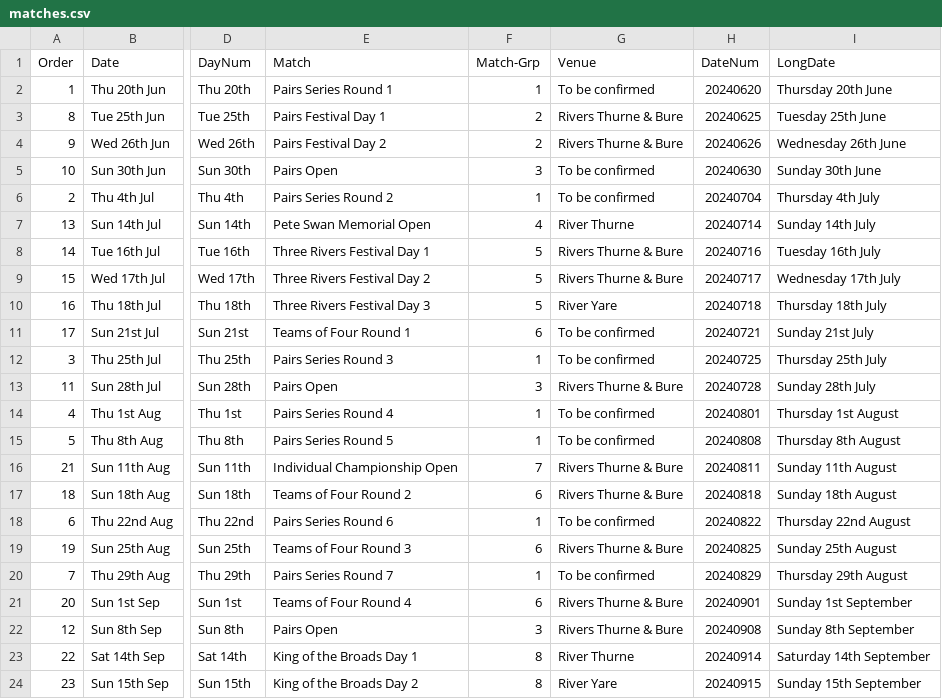
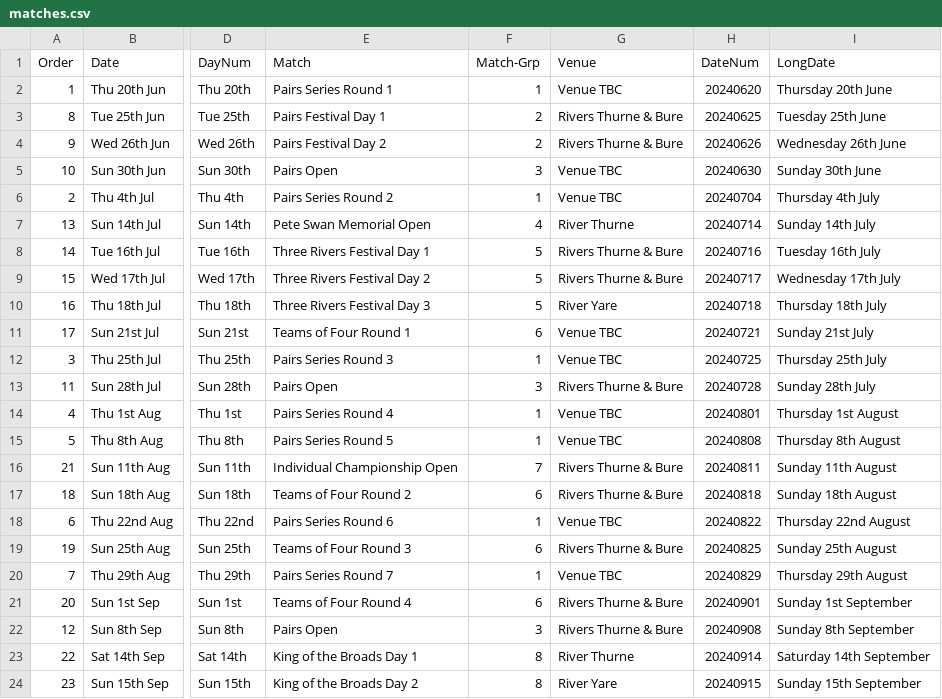
Before and after one commit to ndaa-developer/ndaa-release-two, a CSV file: _data/matches.csv, drawn as a sheet; only a part is shown, gaps mark what is left out; the diff names each change by its address in the sheet, - before the commit and + after, or states it on an @@ line.

```diff
--- a/_data/matches.csv
+++ b/_data/matches.csv
-G2: To be confirmed
+G2: Venue TBC
-G5:G6: To be confirmed
+G5:G6: Venue TBC
-G11:G12: To be confirmed
+G11:G12: Venue TBC
-G14:G15: To be confirmed
+G14:G15: Venue TBC
-G18: To be confirmed
+G18: Venue TBC
-G20: To be confirmed
+G20: Venue TBC
```
Also changed, not shown: _data/bookings.csv, 6 other files.
